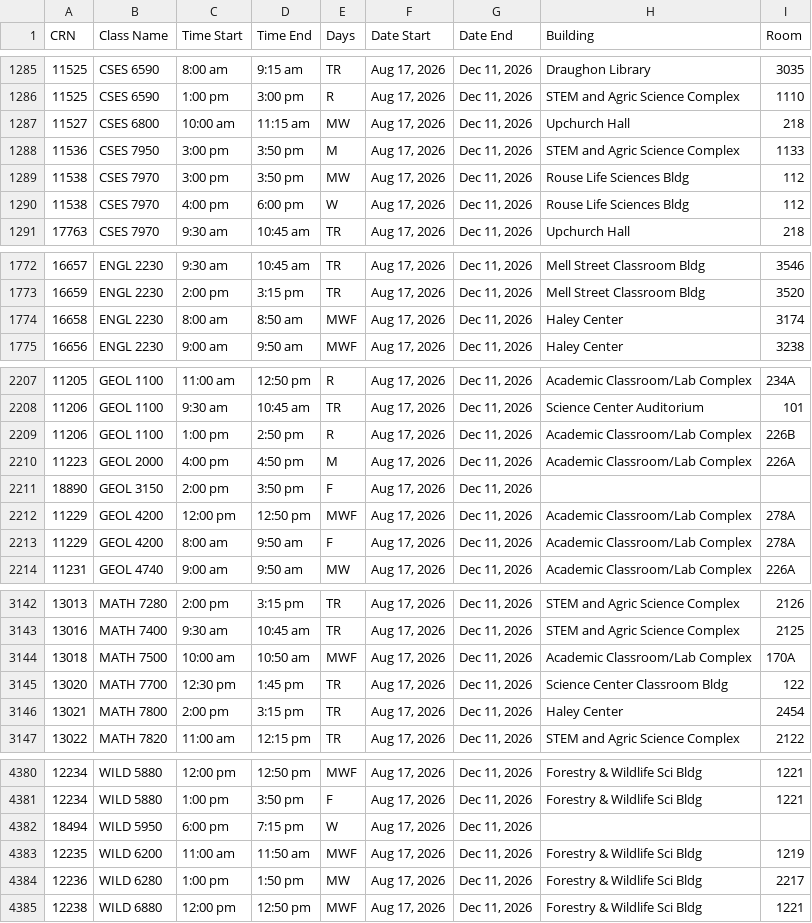
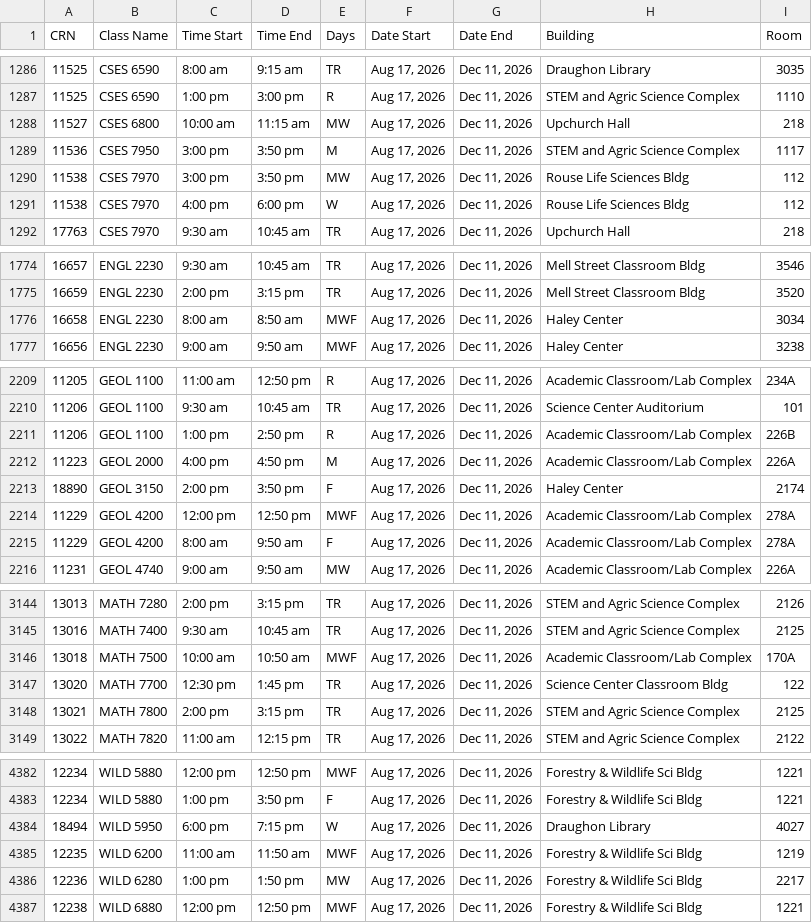
Before and after one commit to check3D/AuburnOpenRooms, a CSV file: scheduling_data.csv, drawn as a sheet; only a part is shown, gaps mark what is left out; addresses are those after the commit; the diff covers the shown part only; the diff names each change by its address in the sheet, - before the commit and + after, or states it on an @@ line.

```diff
--- a/scheduling_data.csv
+++ b/scheduling_data.csv
-I1289 (Room): 1133
+I1289 (Room): 1117
-I1776 (Room): 3174
+I1776 (Room): 3034
-H2213 (Building): (empty)
+H2213 (Building): Haley Center
-I2213 (Room): (empty)
+I2213 (Room): 2174
-H3148 (Building): Haley Center
+H3148 (Building): STEM and Agric Science Complex
-I3148 (Room): 2454
+I3148 (Room): 2125
-H4384 (Building): (empty)
+H4384 (Building): Draughon Library
-I4384 (Room): (empty)
+I4384 (Room): 4027
```
Also changed, not shown: 3 added rows, 1 removed row and 18 edited cells elsewhere in this file, scheduling_data_clean.csv, 2 other files.
